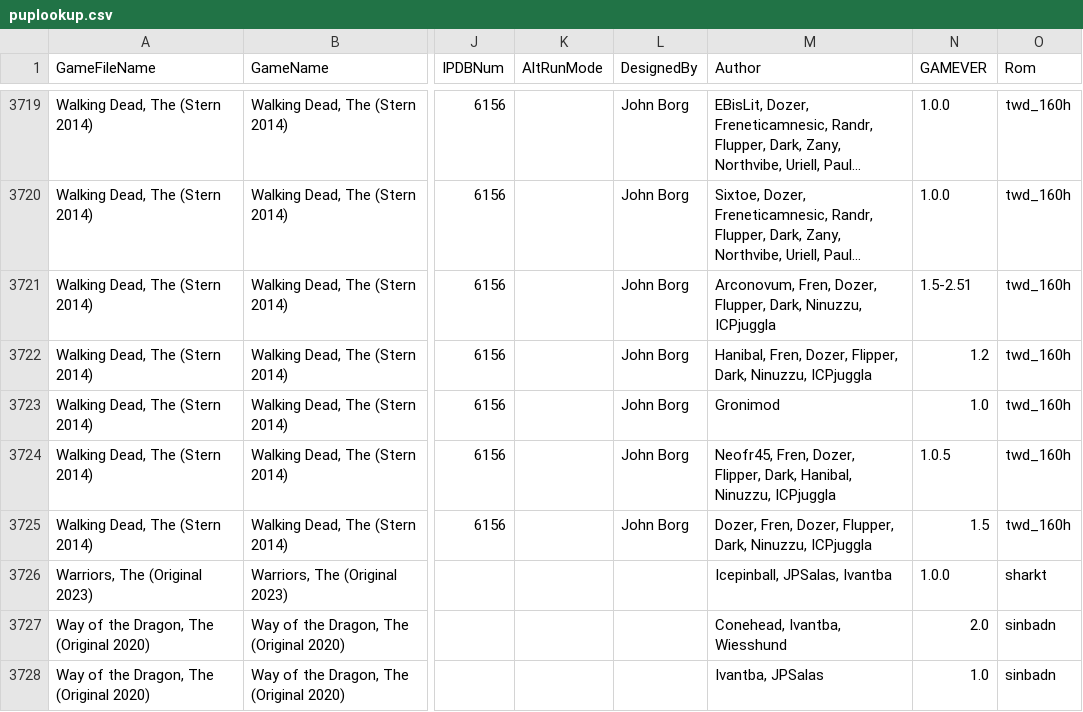
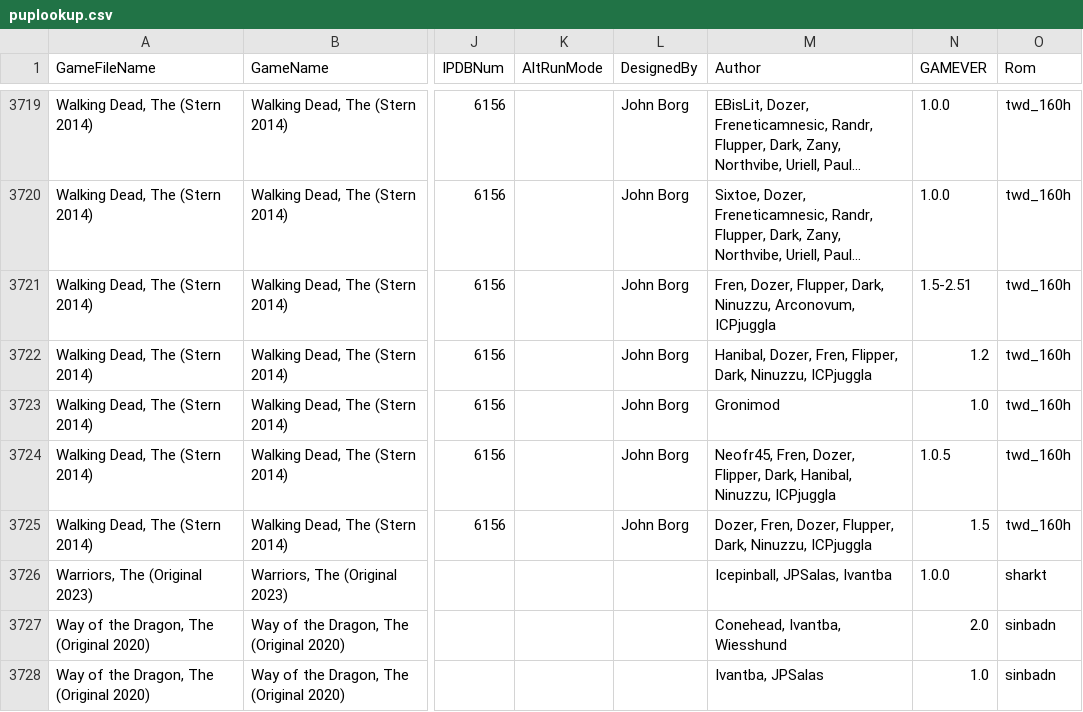
Before and after one commit to VirtualPinballSpreadsheet/vps-db, a CSV file: db/puplookup.csv, drawn as a sheet; only a part is shown, gaps mark what is left out; long unchanged cells end in …; the diff names each change by its address in the sheet, - before the commit and + after, or states it on an @@ line.

Commit message:
UPDATE DB: (15e2c49) GAME:wasB0RRz - Updated The Walking Dead

```diff
--- a/db/puplookup.csv
+++ b/db/puplookup.csv
-M3721 (Author): Arconovum, Fren, Dozer, Flupper, Dark, Ninuzzu, ICPjuggla
+M3721 (Author): Fren, Dozer, Flupper, Dark, Ninuzzu, Arconovum, ICPjuggla
-M3722 (Author): Hanibal, Fren, Dozer, Flipper, Dark,…
+M3722 (Author): Hanibal, Dozer, Fren, Flipper, Dark,…
```
Also changed, not shown: 1 other file.
